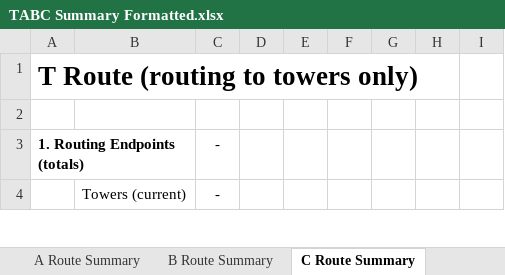
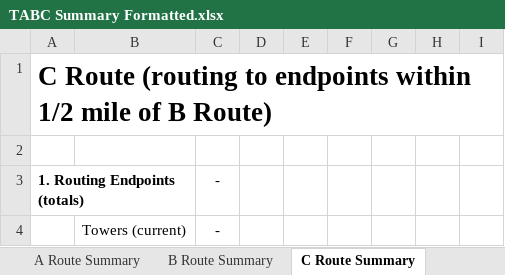
Before and after one commit to arxpoetica/totally-temp-aro, an Excel workbook: app/public/csv/TABC Summary Formatted.xlsx, sheet C Route Summary, drawn as a sheet; only a part is shown; values as stored, in another font and other column widths than the file's, no borders; the diff names each change by its address in the sheet, - before the commit and + after, or states it on an @@ line.

```diff
--- a/app/public/csv/TABC Summary Formatted.xlsx (sheet C Route Summary)
+++ b/app/public/csv/TABC Summary Formatted.xlsx (sheet C Route Summary)
-A1: T Route (routing to towers only)
+A1: C Route (routing to endpoints within 1/2 mile of B Route)
```
Also changed, not shown: sheet A Route Summary, sheet B Route Summary.
